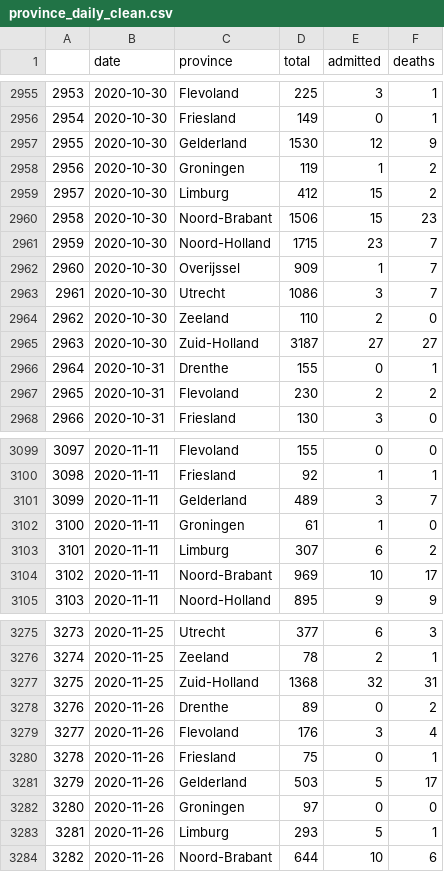
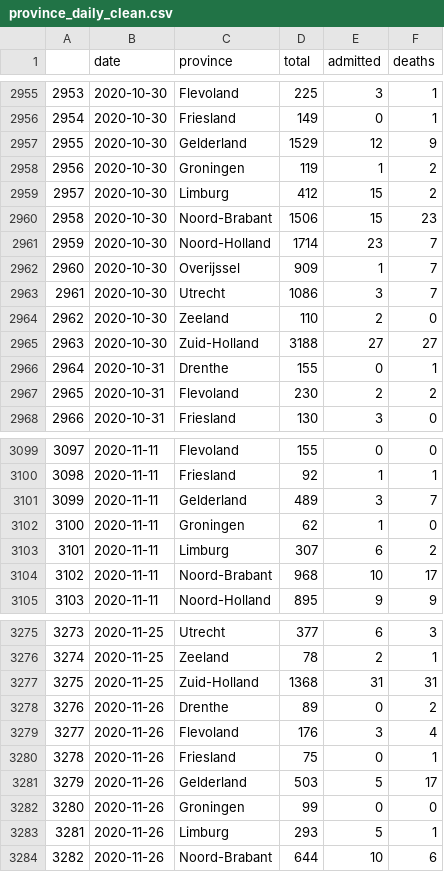
Before and after one commit to srdpsrknth/covid19dash, a CSV file: clean-data/province_daily_clean.csv, drawn as a sheet; only a part is shown, gaps mark what is left out; the diff covers the shown part only.

```diff
--- a/clean-data/province_daily_clean.csv
+++ b/clean-data/province_daily_clean.csv
@@ -2956,3 +2956,3 @@
 2954,2020-10-30,Friesland,149,0,1
-2955,2020-10-30,Gelderland,1530,12,9
+2955,2020-10-30,Gelderland,1529,12,9
 2956,2020-10-30,Groningen,119,1,2
@@ -2960,3 +2960,3 @@
 2958,2020-10-30,Noord-Brabant,1506,15,23
-2959,2020-10-30,Noord-Holland,1715,23,7
+2959,2020-10-30,Noord-Holland,1714,23,7
 2960,2020-10-30,Overijssel,909,1,7
@@ -2964,3 +2964,3 @@
 2962,2020-10-30,Zeeland,110,2,0
-2963,2020-10-30,Zuid-Holland,3187,27,27
+2963,2020-10-30,Zuid-Holland,3188,27,27
 2964,2020-10-31,Drenthe,155,0,1
@@ -3101,5 +3101,5 @@
 3099,2020-11-11,Gelderland,489,3,7
-3100,2020-11-11,Groningen,61,1,0
+3100,2020-11-11,Groningen,62,1,0
 3101,2020-11-11,Limburg,307,6,2
-3102,2020-11-11,Noord-Brabant,969,10,17
+3102,2020-11-11,Noord-Brabant,968,10,17
 3103,2020-11-11,Noord-Holland,895,9,9
@@ -3276,3 +3276,3 @@
 3274,2020-11-25,Zeeland,78,2,1
-3275,2020-11-25,Zuid-Holland,1368,32,31
+3275,2020-11-25,Zuid-Holland,1368,31,31
 3276,2020-11-26,Drenthe,89,0,2
@@ -3281,3 +3281,3 @@
 3279,2020-11-26,Gelderland,503,5,17
-3280,2020-11-26,Groningen,97,0,0
+3280,2020-11-26,Groningen,99,0,0
 3281,2020-11-26,Limburg,293,5,1
```
Also changed, not shown: 12 added rows and 40 edited cells elsewhere in this file, clean-data/national_cumulative_clean.csv, clean-data/national_daily_clean.csv, 10 other files.
